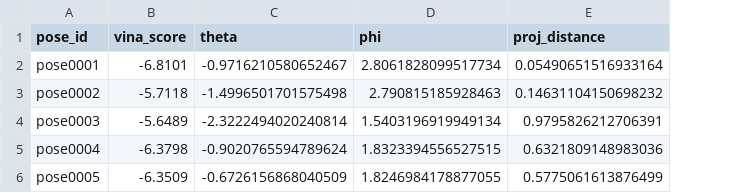
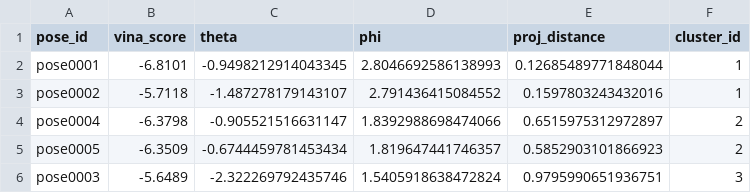
Before and after one commit to tripplab/dockmap, a CSV file: examples/distro/expected/docking_map_example_01_poses_mapped.csv, drawn as a sheet; removed rows and columns are numbered as before the commit, all else as after; the diff names each change by its address in the sheet, - before the commit and + after, or states it on an @@ line.

Commit message:
Add spherical pose clustering and cluster CSV export

```diff
--- a/examples/distro/expected/docking_map_example_01_poses_mapped.csv
+++ b/examples/distro/expected/docking_map_example_01_poses_mapped.csv
+column F (cluster_id), rows 2-5: 1 | 1 | 2 | 2
-C2 (theta): -0.9716210580652467
+C2 (theta): -0.9498212914043345
-D2 (phi): 2.8061828099517734
+D2 (phi): 2.8046692586138993
-E2 (proj_distance): 0.05490651516933164
+E2 (proj_distance): 0.12685489771848044
-C3 (theta): -1.4996501701575498
+C3 (theta): -1.487278179143107
-D3 (phi): 2.790815185928463
+D3 (phi): 2.791436415084552
-E3 (proj_distance): 0.14631104150698232
+E3 (proj_distance): 0.1597803243432016
-row 4: pose0003 | -5.6489 | -2.3222494020240814 | 1.5403196919949134 | 0.9795826212706391
-C4 (theta): -0.9020765594789624
+C4 (theta): -0.905521516631147
-D4 (phi): 1.8323394556527515
+D4 (phi): 1.8392988698474066
-E4 (proj_distance): 0.6321809148983036
+E4 (proj_distance): 0.6515975312972897
-C5 (theta): -0.6726156868040509
+C5 (theta): -0.6744459781453434
-D5 (phi): 1.8246984178877055
+D5 (phi): 1.819647441746357
-E5 (proj_distance): 0.5775061613876499
+E5 (proj_distance): 0.5852903101866923
+row 6: pose0003 | -5.6489 | -2.322269792435746 | 1.5405918638472824 | 0.9795990651936751 | 3
```
Also changed, not shown: examples/distro/expected/docking_map_example_02_poses_mapped.csv, 6 other files.
